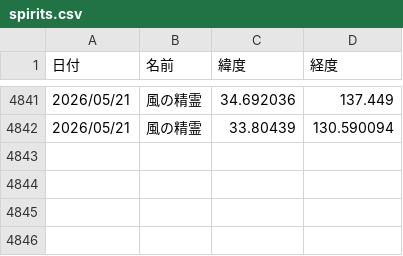
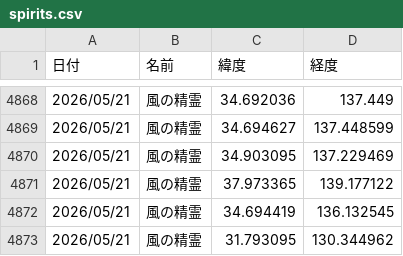
Before and after one commit to griever-0120/maboroshi, a CSV file: spirits.csv, drawn as a sheet; only a part is shown, gaps mark what is left out; the diff covers the shown part only.

```diff
--- a/spirits.csv
+++ b/spirits.csv
@@ -4841,2 +4868,6 @@
 2026/05/21,風の精霊,34.692036,137.449
-2026/05/21,風の精霊,33.80439,130.590094
+2026/05/21,風の精霊,34.694627,137.448599
+2026/05/21,風の精霊,34.903095,137.229469
+2026/05/21,風の精霊,37.973365,139.177122
+2026/05/21,風の精霊,34.694419,136.132545
+2026/05/21,風の精霊,31.793095,130.344962
```
Also changed, not shown: 27 added rows elsewhere in this file.
